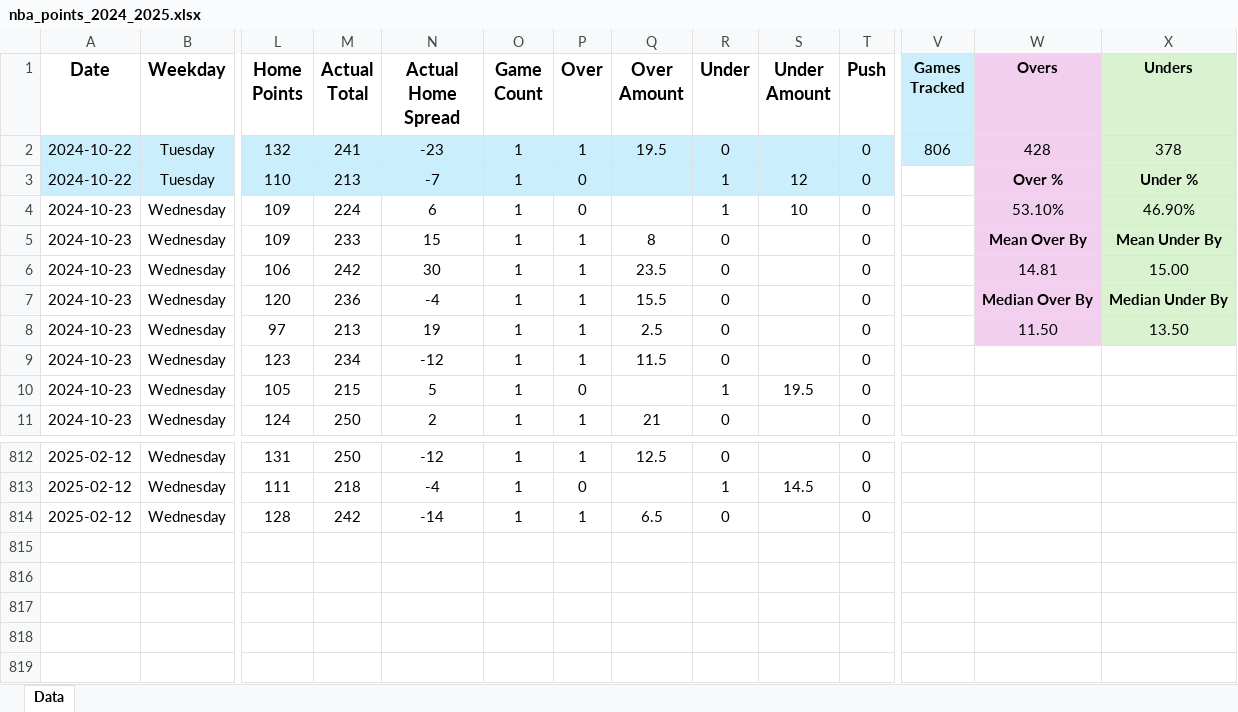
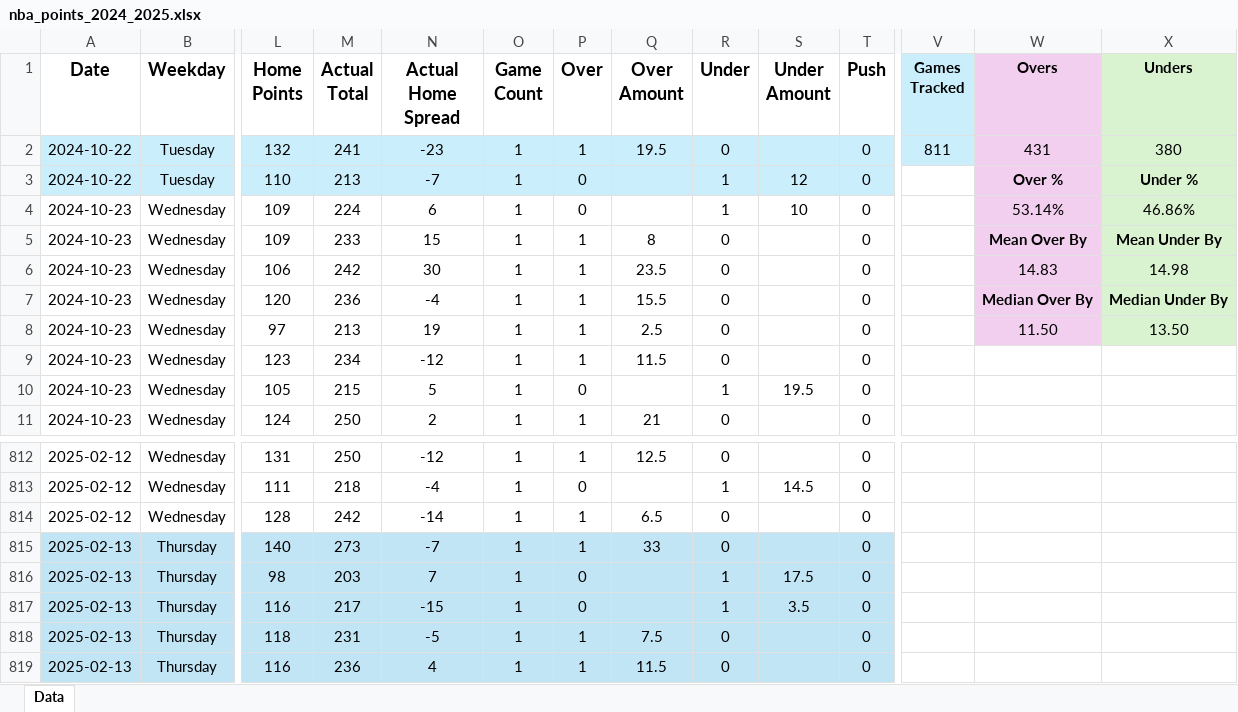
Before and after one commit to tyler-otoole/nba-points, an Excel workbook: data/nba_points_2024_2025.xlsx, sheet Data, drawn as a sheet; only a part is shown, gaps mark what is left out; values as stored, in another font and other column widths than the file's, no borders; rows hold the shown columns only; the diff names each change by its address in the sheet, - before the commit and + after, or states it on an @@ line.

Commit message:
Added game data for feb 13, 2025

```diff
--- a/data/nba_points_2024_2025.xlsx (sheet Data)
+++ b/data/nba_points_2024_2025.xlsx (sheet Data)
-V2 (Games Tracked): 806
+V2 (Games Tracked): 811
-W2 (Overs): 428
+W2 (Overs): 431
-X2 (Unders): 378
+X2 (Unders): 380
-W4 (Overs): 53.10%
+W4 (Overs): 53.14%
-X4 (Unders): 46.90%
+X4 (Unders): 46.86%
-W6 (Overs): 14.81
+W6 (Overs): 14.83
-X6 (Unders): 15.00
+X6 (Unders): 14.98
+row 815: 2025-02-13 | Thursday | 140 | 273 | -7 | 1 | 1 | 33 | 0 |  | 0
+row 816: 2025-02-13 | Thursday | 98 | 203 | 7 | 1 | 0 |  | 1 | 17.5 | 0
+row 817: 2025-02-13 | Thursday | 116 | 217 | -15 | 1 | 0 |  | 1 | 3.5 | 0
+row 818: 2025-02-13 | Thursday | 118 | 231 | -5 | 1 | 1 | 7.5 | 0 |  | 0
+row 819: 2025-02-13 | Thursday | 116 | 236 | 4 | 1 | 1 | 11.5 | 0 |  | 0
```
